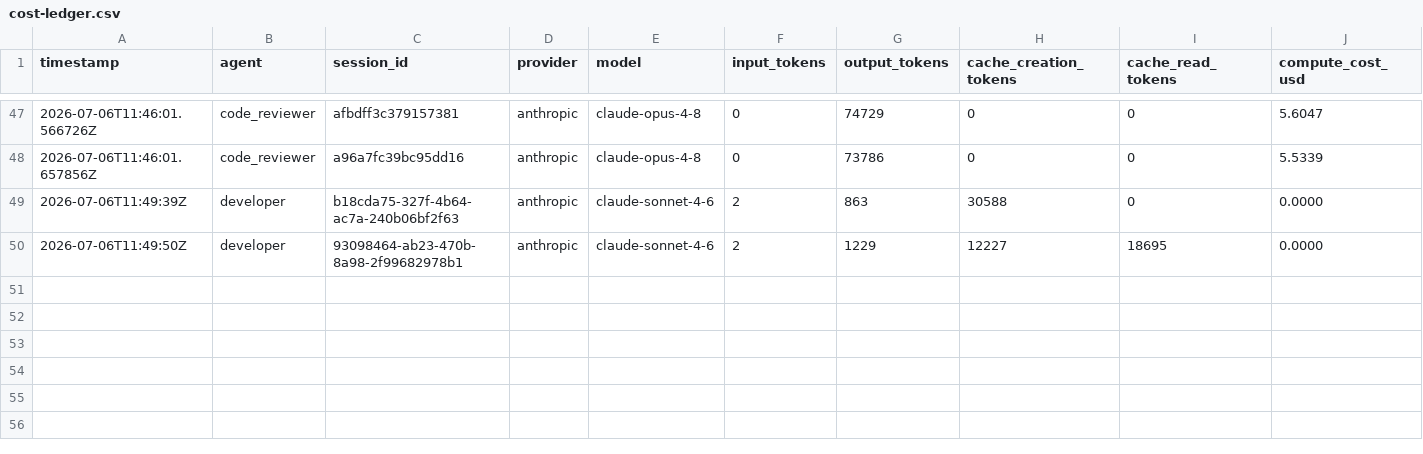
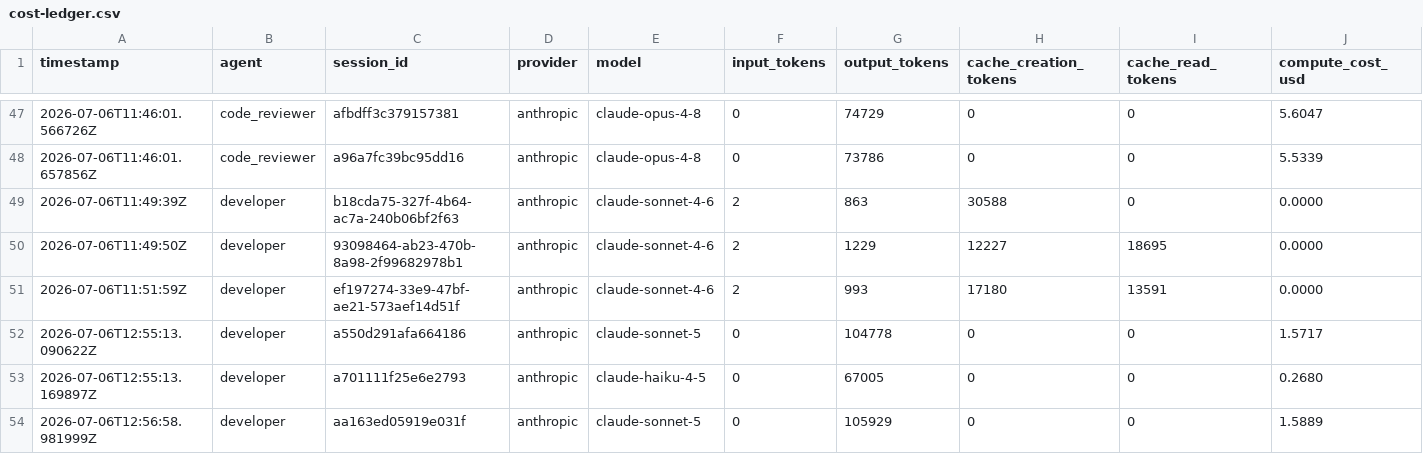
Before and after one commit to spivi/forge-x-labs, a CSV file: .dev-context/cost-ledger.csv, drawn as a sheet; only a part is shown, gaps mark what is left out; rows hold the shown columns only; the diff names each change by its address in the sheet, - before the commit and + after, or states it on an @@ line.

```diff
--- a/.dev-context/cost-ledger.csv
+++ b/.dev-context/cost-ledger.csv
+row 51: 2026-07-06T11:51:59Z | developer | ef197274-33e9-47bf-ae21-573aef14d51f | anthropic | claude-sonnet-4-6 | 2 | 993 | 17180 | 13591 | 0.0000
+row 52: 2026-07-06T12:55:13.090622Z | developer | a550d291afa664186 | anthropic | claude-sonnet-5 | 0 | 104778 | 0 | 0 | 1.5717
+row 53: 2026-07-06T12:55:13.169897Z | developer | a701111f25e6e2793 | anthropic | claude-haiku-4-5 | 0 | 67005 | 0 | 0 | 0.2680
+row 54: 2026-07-06T12:56:58.981999Z | developer | aa163ed05919e031f | anthropic | claude-sonnet-5 | 0 | 105929 | 0 | 0 | 1.5889
```
Also changed, not shown: .dev-context/kpis/reviews.csv, 1 other file.
